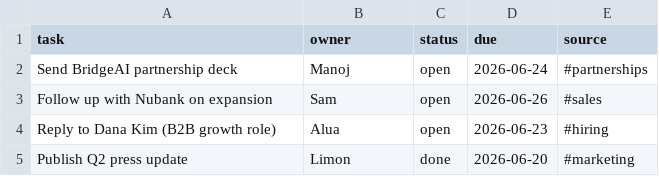
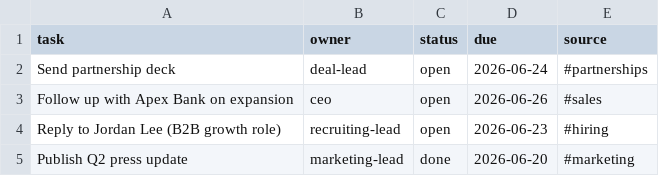
Before and after one commit to romaluev/ernest-cc, a CSV file: data/slack/tasks.csv, drawn as a sheet.

Commit message:
Clean up docs: general examples, add connectors guide
Rewrite docs to be direct and detailed without company-specific names
(Manoj, Nubank, etc.). Add docs/connectors.md (native MCP, no Composio).
Generalize standing concerns (b2b-collaborator-coverage), sample data, and
skills. Simplify demo script around ernest start. Guard docs with test_docs.

```diff
--- a/data/slack/tasks.csv
+++ b/data/slack/tasks.csv
@@ -1,5 +1,5 @@
 task,owner,status,due,source
-Send BridgeAI partnership deck,Manoj,open,2026-06-24,#partnerships
-Follow up with Nubank on expansion,Sam,open,2026-06-26,#sales
-Reply to Dana Kim (B2B growth role),Alua,open,2026-06-23,#hiring
-Publish Q2 press update,Limon,done,2026-06-20,#marketing
+Send partnership deck,deal-lead,open,2026-06-24,#partnerships
+Follow up with Apex Bank on expansion,ceo,open,2026-06-26,#sales
+Reply to Jordan Lee (B2B growth role),recruiting-lead,open,2026-06-23,#hiring
+Publish Q2 press update,marketing-lead,done,2026-06-20,#marketing
```
Also changed, not shown: data/hubspot/sample-contacts.csv, data/sourcing/targets.csv, 32 other files.
